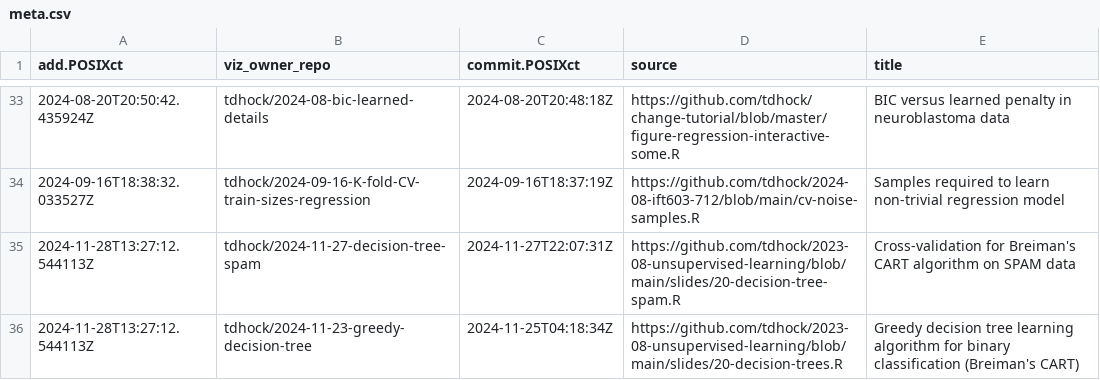
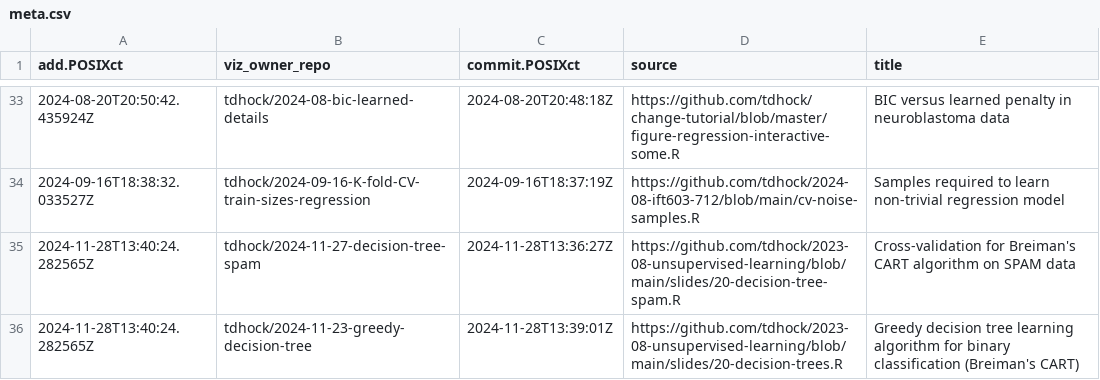
Before and after one commit to tdhock/gallery, a CSV file: meta.csv, drawn as a sheet; only a part is shown, gaps mark what is left out.

```diff
--- a/meta.csv
+++ b/meta.csv
@@ -34,3 +34,3 @@ add.POSIXct,viz_owner_repo,commit.POSIXct,source,title
 2024-09-16T18:38:32.033527Z,tdhock/2024-09-16-K-fold-CV-train-sizes-regression,2024-09-16T18:37:19Z,https://github.com/tdhock/2024-08-ift603-712/blob/main/cv-noise-samples.R,Samples required to learn non-trivial regression model
-2024-11-28T13:27:12.544113Z,tdhock/2024-11-27-decision-tree-spam,2024-11-27T22:07:31Z,https://github.com/tdhock/2023-08-unsupervised-learning/blob/main/slides/20-decision-tree-spam.R,Cross-validation for Breiman's CART algorithm on SPAM data
-2024-11-28T13:27:12.544113Z,tdhock/2024-11-23-greedy-decision-tree,2024-11-25T04:18:34Z,https://github.com/tdhock/2023-08-unsupervised-learning/blob/main/slides/20-decision-trees.R,Greedy decision tree learning algorithm for binary classification (Breiman's CART)
+2024-11-28T13:40:24.282565Z,tdhock/2024-11-27-decision-tree-spam,2024-11-28T13:36:27Z,https://github.com/tdhock/2023-08-unsupervised-learning/blob/main/slides/20-decision-tree-spam.R,Cross-validation for Breiman's CART algorithm on SPAM data
+2024-11-28T13:40:24.282565Z,tdhock/2024-11-23-greedy-decision-tree,2024-11-28T13:39:01Z,https://github.com/tdhock/2023-08-unsupervised-learning/blob/main/slides/20-decision-trees.R,Greedy decision tree learning algorithm for binary classification (Breiman's CART)
```
Also changed, not shown: error.csv, 3 other files.
